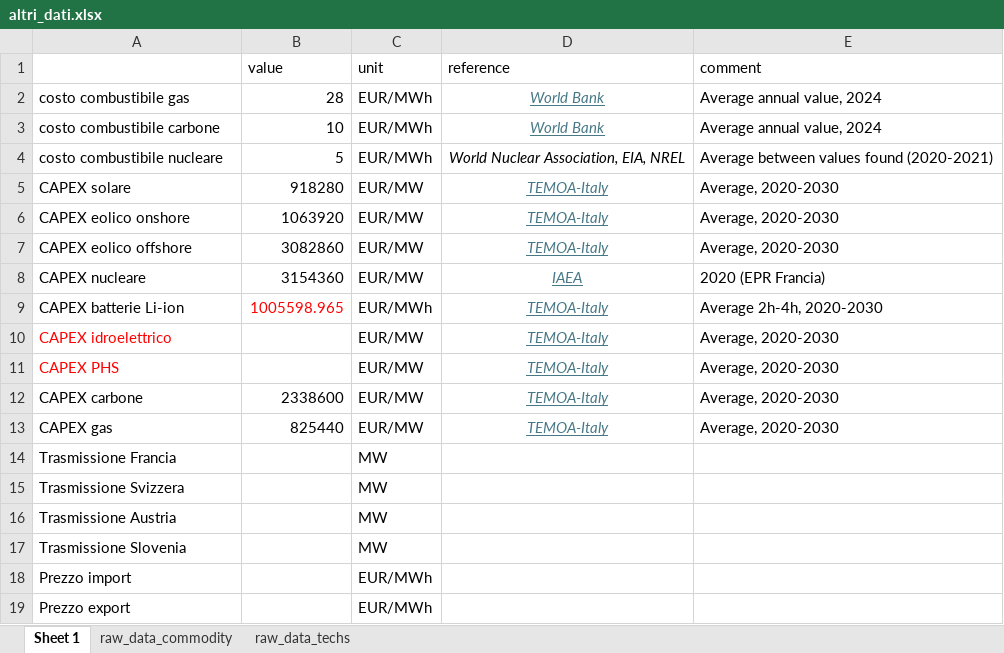
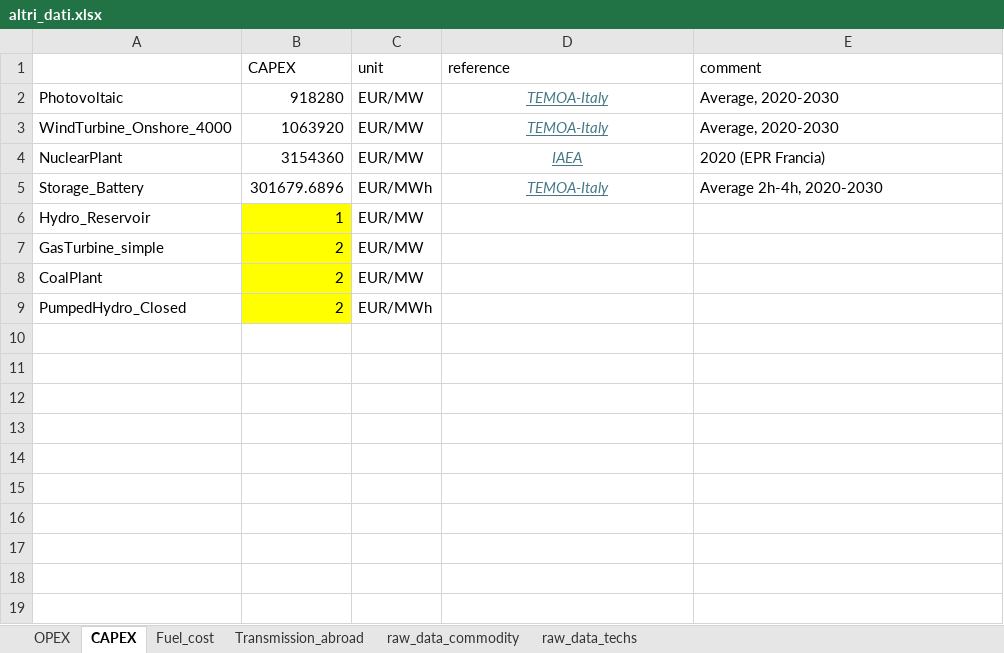
Before and after one commit to lucabert01/DrinDrin---Mix-energetico, an Excel workbook: dati_casoStudioItalia/altri_dati.xlsx, sheet CAPEX, drawn as a sheet; values as stored, in another font and other column widths than the file's, no borders; removed rows and columns are numbered as before the commit, all else as after; the diff names each change by its address in the sheet, - before the commit and + after, or states it on an @@ line.

Commit message:
Finished data processing/import. Added NuclearPlant and CoalPlant json files. Added new, centralized technology folder. Read_demand is not working yet

```diff
--- a/dati_casoStudioItalia/altri_dati.xlsx (sheet CAPEX)
+++ b/dati_casoStudioItalia/altri_dati.xlsx (sheet CAPEX)
-sheet tab: Sheet 1
+sheet tab: CAPEX
+sheet tab: OPEX
+sheet tab: Fuel_cost
+sheet tab: Transmission_abroad
-B1: value
+B1: CAPEX
-row 2: costo combustibile gas | 28 | EUR/MWh | World Bank | Average annual value, 2024
-row 3: costo combustibile carbone | 10 | EUR/MWh | World Bank | Average annual value, 2024
-row 4: costo combustibile nucleare | 5 | EUR/MWh | World Nuclear Association, EIA, NREL | Average between values found (2020-2021)
-A2: CAPEX solare
+A2: Photovoltaic
-A3: CAPEX eolico onshore
+A3: WindTurbine_Onshore_4000
-row 7: CAPEX eolico offshore | 3082860 | EUR/MW | TEMOA-Italy | Average, 2020-2030
-A4: CAPEX nucleare
+A4: NuclearPlant
-A5: CAPEX batterie Li-ion
+A5: Storage_Battery
-B5 (CAPEX): 1005598.965
+B5 (CAPEX): 301679.6896
-B5 text colour: #FF0000
+B5 text colour: black
-row 10: CAPEX idroelettrico |  | EUR/MW | TEMOA-Italy | Average, 2020-2030
-row 11: CAPEX PHS |  | EUR/MW | TEMOA-Italy | Average, 2020-2030
-row 12: CAPEX carbone | 2338600 | EUR/MW | TEMOA-Italy | Average, 2020-2030
-row 13: CAPEX gas | 825440 | EUR/MW | TEMOA-Italy | Average, 2020-2030
-row 14: Trasmissione Francia |  | MW
-row 15: Trasmissione Svizzera |  | MW
-row 16: Trasmissione Austria |  | MW
-row 17: Trasmissione Slovenia |  | MW
-row 18: Prezzo import |  | EUR/MWh
-row 19: Prezzo export |  | EUR/MWh
+row 6: Hydro_Reservoir | 1 | EUR/MW
+row 7: GasTurbine_simple | 2 | EUR/MW
+row 8: CoalPlant | 2 | EUR/MW
+row 9: PumpedHydro_Closed | 2 | EUR/MWh
```
Also changed, not shown: sheet raw_data_techs, dati_casoStudioItalia/installed_capacity/generazione_domanda_per_zona_v02.xlsx, dati_casoStudioItalia/network_data/capacities_distances.xlsx, 10 other files.
